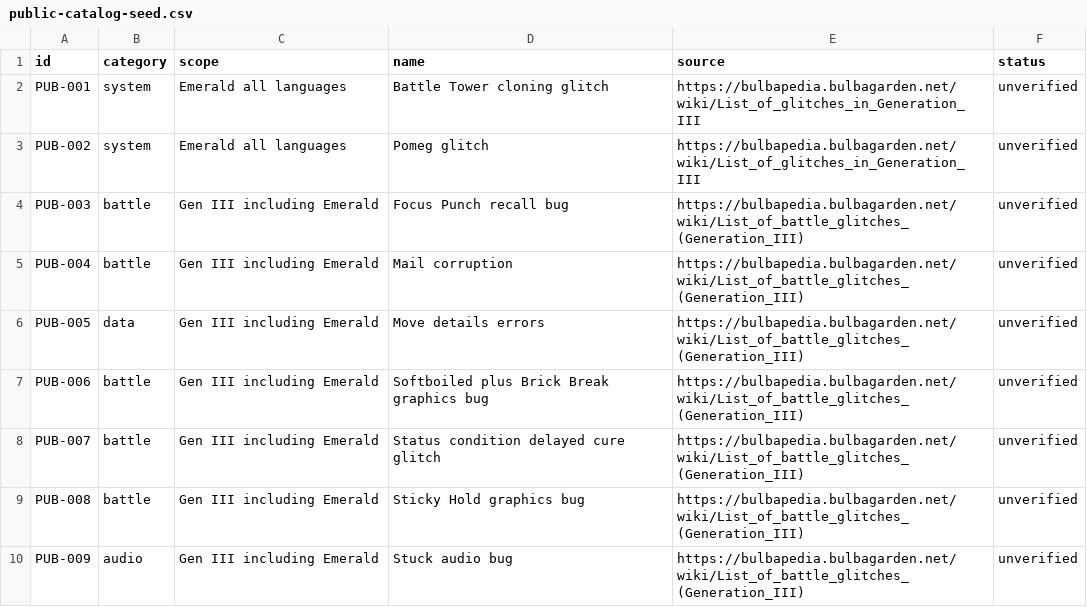
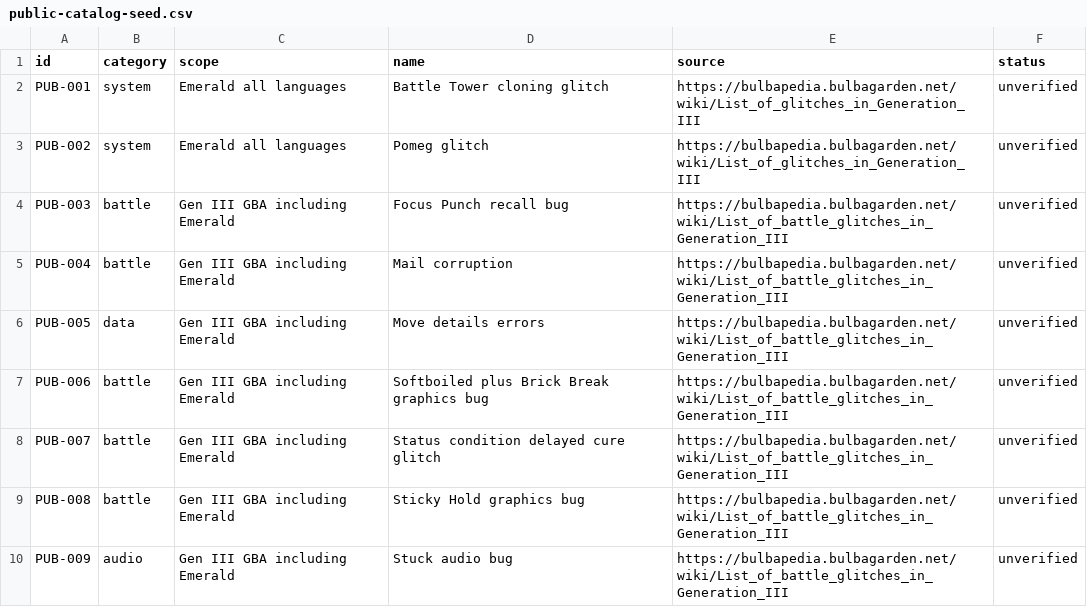
Before and after one commit to SakuraiTsubaki/PocketMonsters-Emerald-Decompilation, a CSV file: research/bugs/public-catalog-seed.csv, drawn as a sheet; only a part is shown; the diff covers the shown part only.

Commit message:
Correct cross-title applicability in Emerald bug seed

```diff
--- a/research/bugs/public-catalog-seed.csv
+++ b/research/bugs/public-catalog-seed.csv
@@ -3,8 +3,8 @@ PUB-001,system,Emerald all languages,Battle Tower cloning glitch,https://bulbape
 PUB-002,system,Emerald all languages,Pomeg glitch,https://bulbapedia.bulbagarden.net/wiki/List_of_glitches_in_Generation_III,unverified
-PUB-003,battle,Gen III including Emerald,Focus Punch recall bug,https://bulbapedia.bulbagarden.net/wiki/List_of_battle_glitches_(Generation_III),unverified
-PUB-004,battle,Gen III including Emerald,Mail corruption,https://bulbapedia.bulbagarden.net/wiki/List_of_battle_glitches_(Generation_III),unverified
-PUB-005,data,Gen III including Emerald,Move details errors,https://bulbapedia.bulbagarden.net/wiki/List_of_battle_glitches_(Generation_III),unverified
-PUB-006,battle,Gen III including Emerald,Softboiled plus Brick Break graphics bug,https://bulbapedia.bulbagarden.net/wiki/List_of_battle_glitches_(Generation_III),unverified
-PUB-007,battle,Gen III including Emerald,Status condition delayed cure glitch,https://bulbapedia.bulbagarden.net/wiki/List_of_battle_glitches_(Generation_III),unverified
-PUB-008,battle,Gen III including Emerald,Sticky Hold graphics bug,https://bulbapedia.bulbagarden.net/wiki/List_of_battle_glitches_(Generation_III),unverified
-PUB-009,audio,Gen III including Emerald,Stuck audio bug,https://bulbapedia.bulbagarden.net/wiki/List_of_battle_glitches_(Generation_III),unverified
+PUB-003,battle,Gen III GBA including Emerald,Focus Punch recall bug,https://bulbapedia.bulbagarden.net/wiki/List_of_battle_glitches_in_Generation_III,unverified
+PUB-004,battle,Gen III GBA including Emerald,Mail corruption,https://bulbapedia.bulbagarden.net/wiki/List_of_battle_glitches_in_Generation_III,unverified
+PUB-005,data,Gen III GBA including Emerald,Move details errors,https://bulbapedia.bulbagarden.net/wiki/List_of_battle_glitches_in_Generation_III,unverified
+PUB-006,battle,Gen III GBA including Emerald,Softboiled plus Brick Break graphics bug,https://bulbapedia.bulbagarden.net/wiki/List_of_battle_glitches_in_Generation_III,unverified
+PUB-007,battle,Gen III GBA including Emerald,Status condition delayed cure glitch,https://bulbapedia.bulbagarden.net/wiki/List_of_battle_glitches_in_Generation_III,unverified
+PUB-008,battle,Gen III GBA including Emerald,Sticky Hold graphics bug,https://bulbapedia.bulbagarden.net/wiki/List_of_battle_glitches_in_Generation_III,unverified
+PUB-009,audio,Gen III GBA including Emerald,Stuck audio bug,https://bulbapedia.bulbagarden.net/wiki/List_of_battle_glitches_in_Generation_III,unverified
```
Also changed, not shown: 12 edited cells elsewhere in this file.
